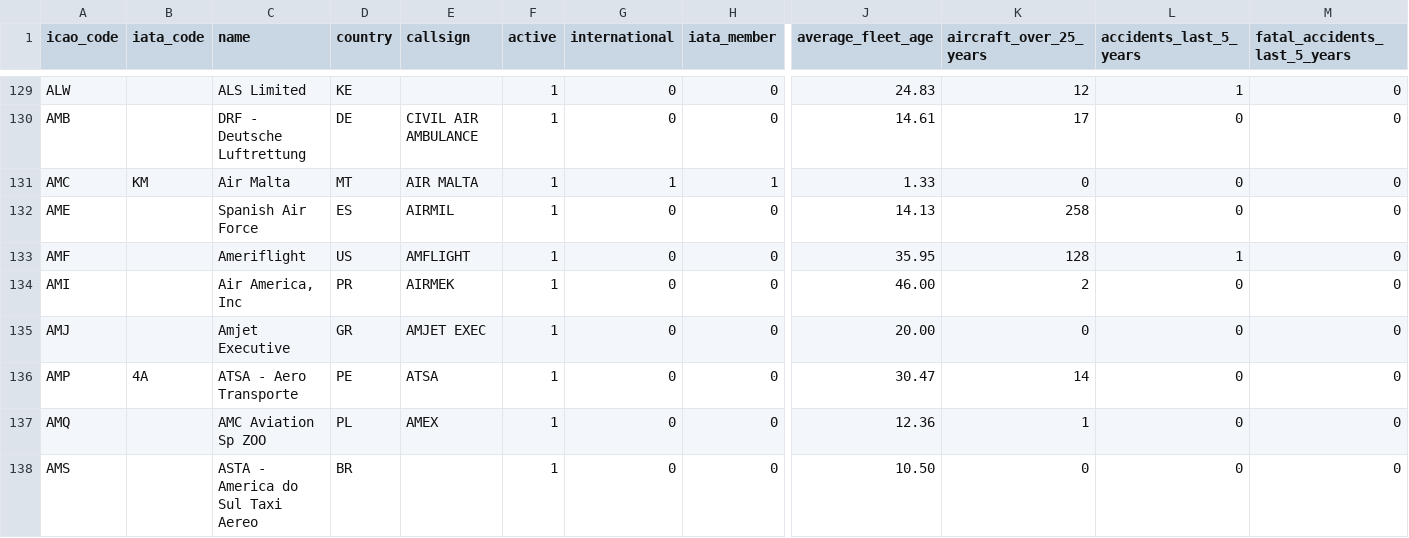
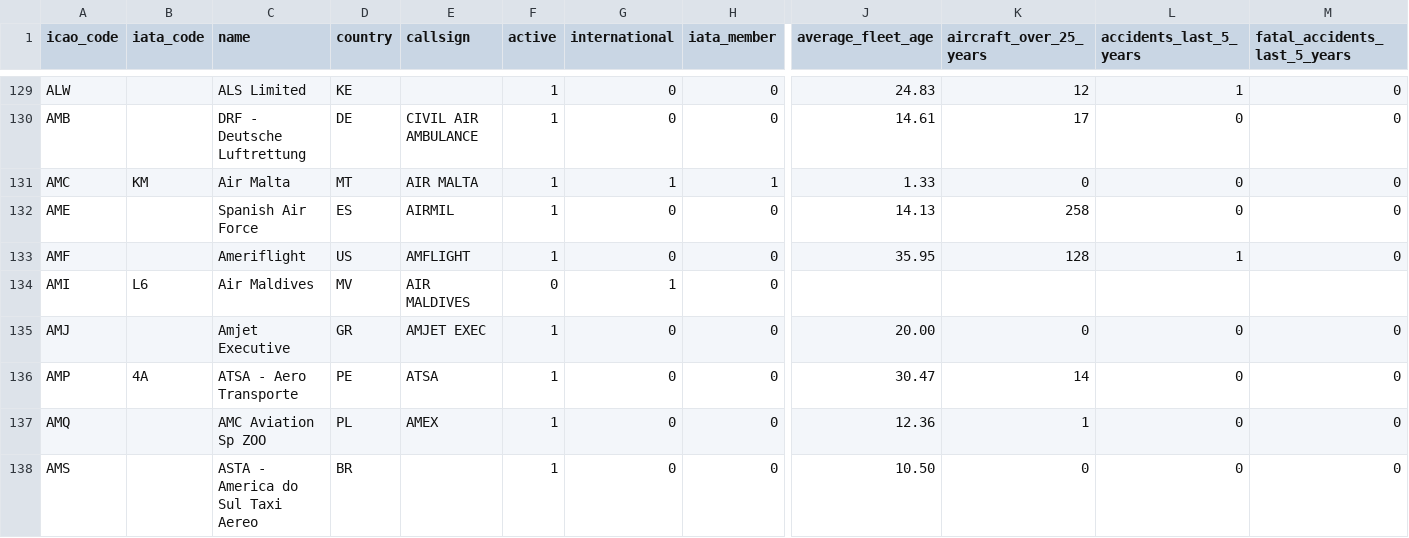
Before and after one commit to jbroutier/whatisflying-db, a CSV file: data/airlines.csv, drawn as a sheet; only a part is shown, gaps mark what is left out; the diff names each change by its address in the sheet, - before the commit and + after, or states it on an @@ line.

```diff
--- a/data/airlines.csv
+++ b/data/airlines.csv
-B134 (iata_code): (empty)
+B134 (iata_code): L6
-C134 (name): Air America, Inc
+C134 (name): Air Maldives
-D134 (country): PR
+D134 (country): MV
-E134 (callsign): AIRMEK
+E134 (callsign): AIR MALDIVES
-F134 (active): 1
+F134 (active): 0
-G134 (international): 0
+G134 (international): 1
-J134 (average_fleet_age): 46.00
+J134 (average_fleet_age): (empty)
-K134 (aircraft_over_25_years): 2
+K134 (aircraft_over_25_years): (empty)
-L134 (accidents_last_5_years): 0
+L134 (accidents_last_5_years): (empty)
-M134 (fatal_accidents_last_5_years): 0
+M134 (fatal_accidents_last_5_years): (empty)
```
Also changed, not shown: data/airlines_logos.csv, 1 other file.
